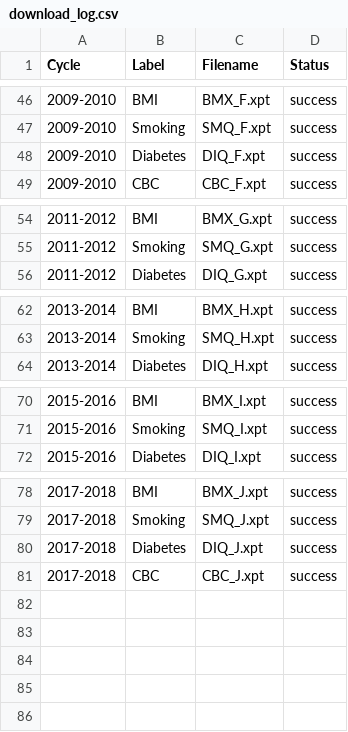
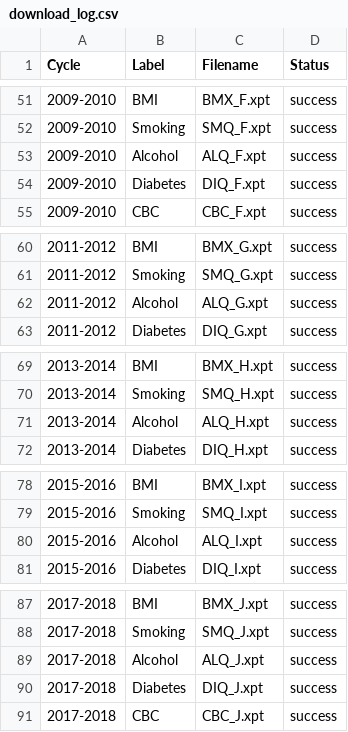
Before and after one commit to redwanUGA/resma_nhanes_2, a CSV file: download_log.csv, drawn as a sheet; only a part is shown, gaps mark what is left out; the diff covers the shown part only; the diff names each change by its address in the sheet, - before the commit and + after, or states it on an @@ line.

```diff
--- a/download_log.csv
+++ b/download_log.csv
+row 53: 2009-2010 | Alcohol | ALQ_F.xpt | success
+row 62: 2011-2012 | Alcohol | ALQ_G.xpt | success
+row 71: 2013-2014 | Alcohol | ALQ_H.xpt | success
+row 80: 2015-2016 | Alcohol | ALQ_I.xpt | success
+row 89: 2017-2018 | Alcohol | ALQ_J.xpt | success
```
Also changed, not shown: 5 added rows elsewhere in this file, 6 other files.
